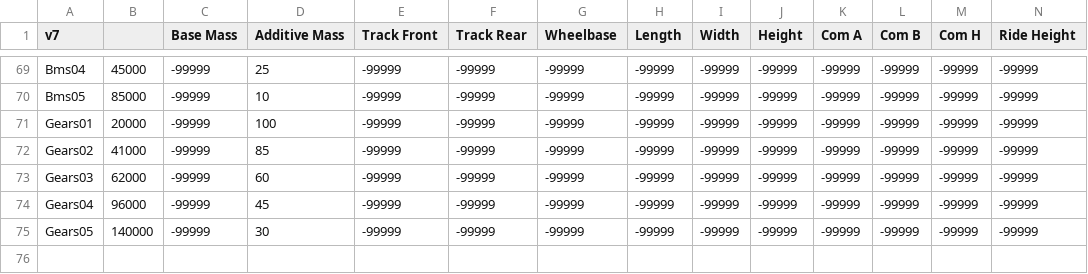
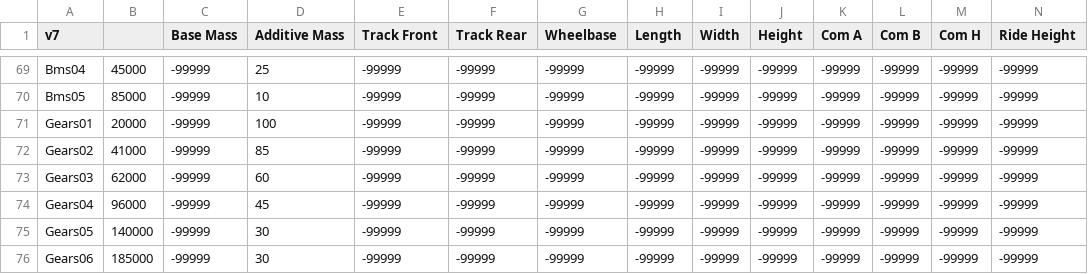
Before and after one commit to hobbitinisengard/SGPR, a CSV file: Assets/Resources/OriginalSetupData/dynamics.csv, drawn as a sheet; only a part is shown, gaps mark what is left out; rows hold the shown columns only; the diff names each change by its address in the sheet, - before the commit and + after, or states it on an @@ line.

```diff
--- a/Assets/Resources/OriginalSetupData/dynamics.csv
+++ b/Assets/Resources/OriginalSetupData/dynamics.csv
+row 76: Gears06 | 185000 | -99999 | 30 | -99999 | -99999 | -99999 | -99999 | -99999 | -99999 | -99999 | -99999 | -99999 | -99999
```
Also changed, not shown: Assets/Resources/OriginalSetupData/languagepc.csv, 9 other files.
